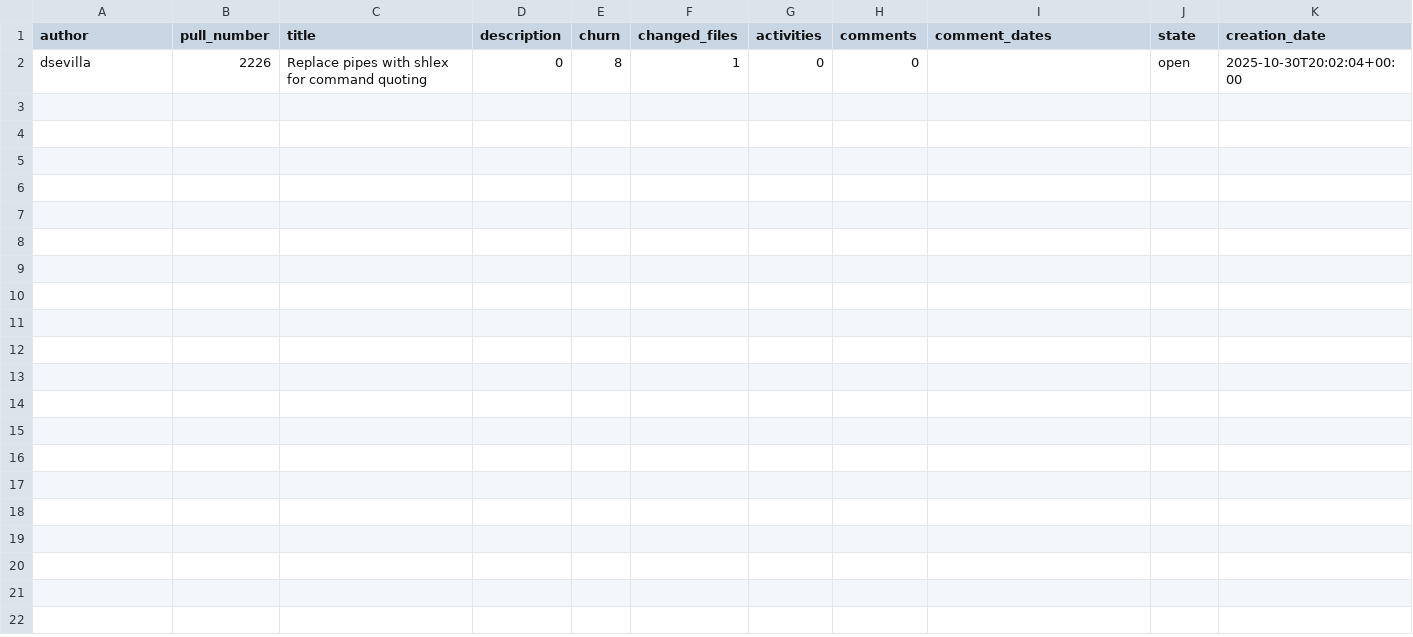
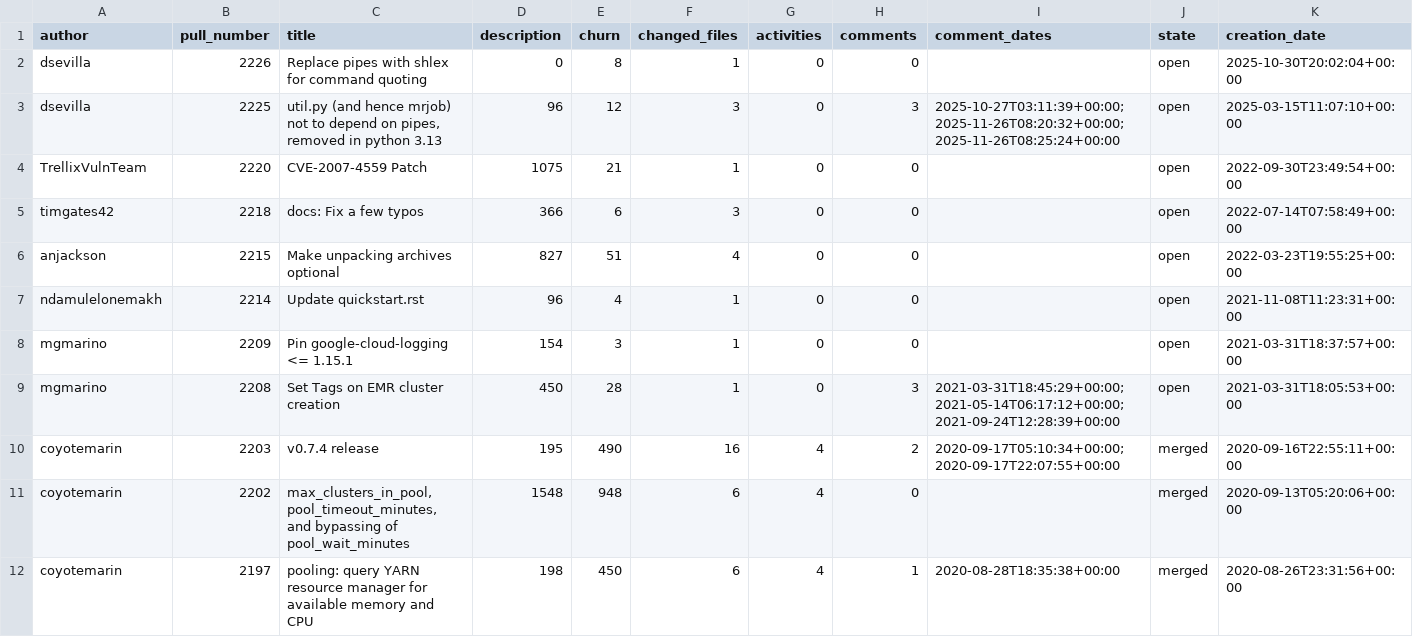
Before and after one commit to MatthiasKebede/Replication_1, a CSV file: outputs/Yelp_mrjob_pulls_raw.csv, drawn as a sheet; only a part is shown; rows hold the shown columns only; the diff names each change by its address in the sheet, - before the commit and + after, or states it on an @@ line.

Commit message:
Fail to use pydriller, switching to GitPython

```diff
--- a/outputs/Yelp_mrjob_pulls_raw.csv
+++ b/outputs/Yelp_mrjob_pulls_raw.csv
+row 3: dsevilla | 2225 | util.py (and hence mrjob) not to depend on pipes, removed in python 3.13 | 96 | 12 | 3 | 0 | 3 | 2025-10-27T03:11:39+00:00;2025-11-26T08:20:32+00:00;2025-11-26T08:25:24+00:00 | open | 2025-03-15T11:07:10+00:00
+row 4: TrellixVulnTeam | 2220 | CVE-2007-4559 Patch | 1075 | 21 | 1 | 0 | 0 |  | open | 2022-09-30T23:49:54+00:00
+row 5: timgates42 | 2218 | docs: Fix a few typos | 366 | 6 | 3 | 0 | 0 |  | open | 2022-07-14T07:58:49+00:00
+row 6: anjackson | 2215 | Make unpacking archives optional | 827 | 51 | 4 | 0 | 0 |  | open | 2022-03-23T19:55:25+00:00
+row 7: ndamulelonemakh | 2214 | Update quickstart.rst | 96 | 4 | 1 | 0 | 0 |  | open | 2021-11-08T11:23:31+00:00
+row 8: mgmarino | 2209 | Pin google-cloud-logging <= 1.15.1 | 154 | 3 | 1 | 0 | 0 |  | open | 2021-03-31T18:37:57+00:00
+row 9: mgmarino | 2208 | Set Tags on EMR cluster creation | 450 | 28 | 1 | 0 | 3 | 2021-03-31T18:45:29+00:00;2021-05-14T06:17:12+00:00;2021-09-24T12:28:39+00:00 | open | 2021-03-31T18:05:53+00:00
+row 10: coyotemarin | 2203 | v0.7.4 release | 195 | 490 | 16 | 4 | 2 | 2020-09-17T05:10:34+00:00;2020-09-17T22:07:55+00:00 | merged | 2020-09-16T22:55:11+00:00
+row 11: coyotemarin | 2202 | max_clusters_in_pool, pool_timeout_minutes, and bypassing of pool_wait_minutes | 1548 | 948 | 6 | 4 | 0 |  | merged | 2020-09-13T05:20:06+00:00
+row 12: coyotemarin | 2197 | pooling: query YARN resource manager for available memory and CPU | 198 | 450 | 6 | 4 | 1 | 2020-08-28T18:35:38+00:00 | merged | 2020-08-26T23:31:56+00:00
```
Also changed, not shown: 4 other files.
